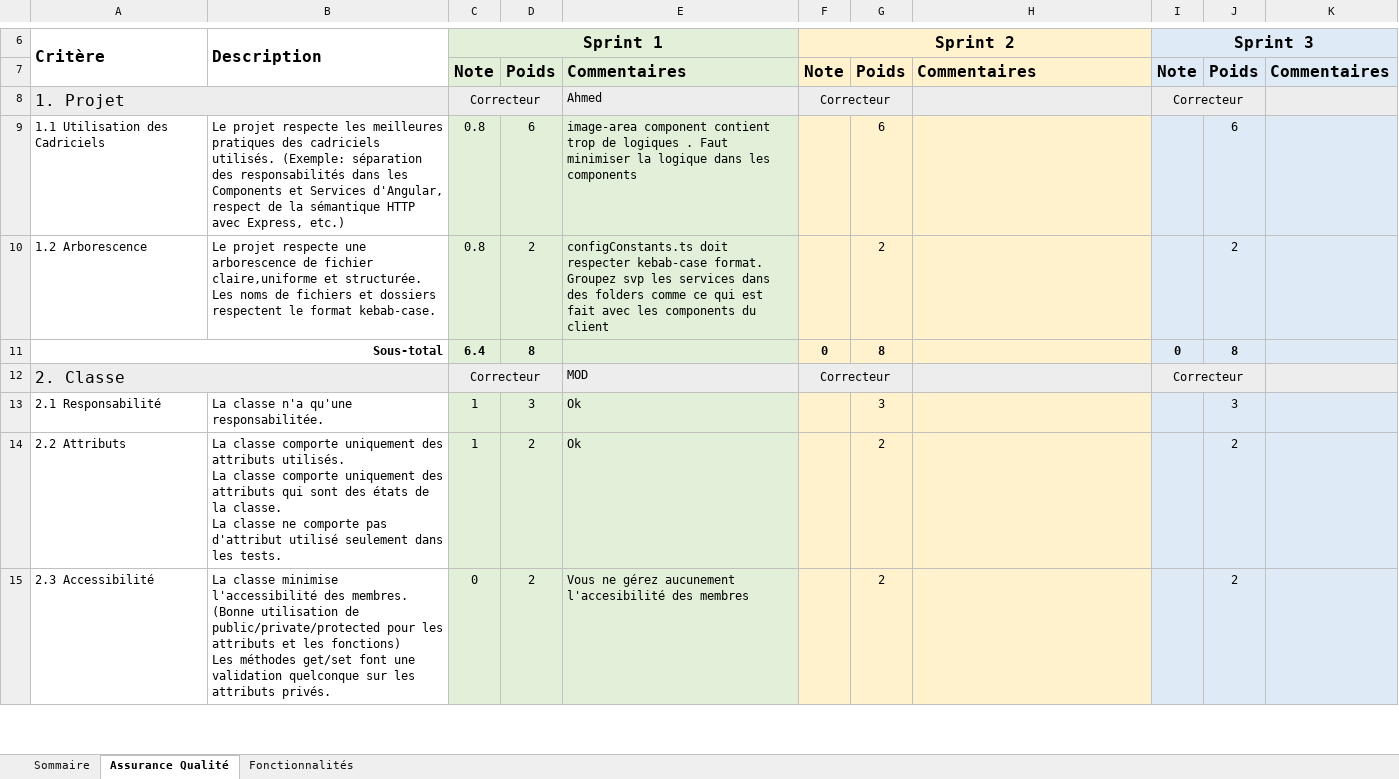
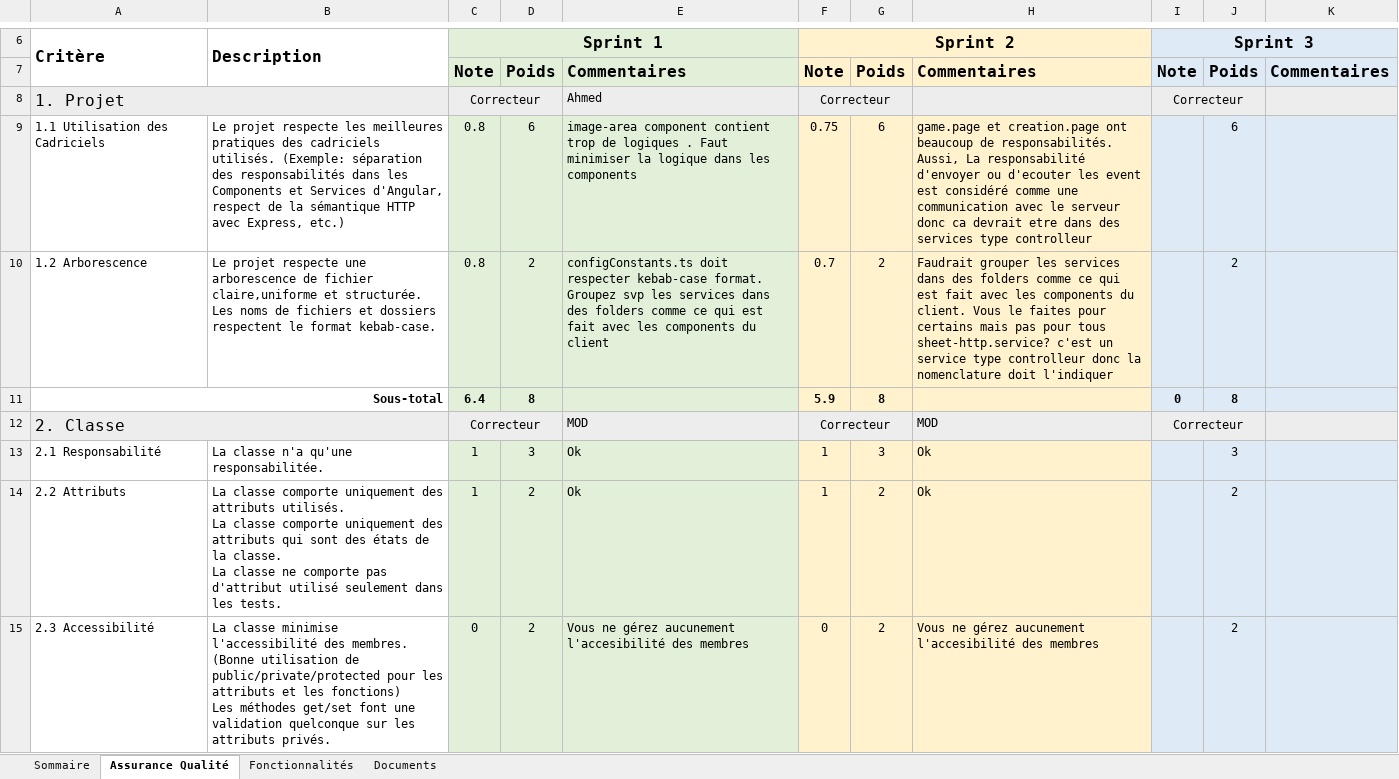
Before and after one commit to RayanFellah/DIFFERENCES_GAME, an Excel workbook: Equipe209.xlsx, sheet Assurance Qualité, drawn as a sheet; only a part is shown, gaps mark what is left out; values as stored, in another font and other column widths than the file's, no borders; ↵ is a line break in a cell; the diff covers the shown part only; the diff names each change by its address in the sheet, - before the commit and + after, or states it on an @@ line.

```diff
--- a/Equipe209.xlsx (sheet Assurance Qualité)
+++ b/Equipe209.xlsx (sheet Assurance Qualité)
+sheet tab: Documents
-F9: (empty)
+F9: 0.75
-H9: (empty)
+H9: game.page et creation.page ont beaucoup de responsabilités. ↵ Aussi, La responsabilité d'envoyer ou d'ecouter les event est considéré comme une communication avec le serveur donc ca devrait etre dans des services type controlleur
-F10: (empty)
+F10: 0.7
-H10: (empty)
+H10: Faudrait grouper les services dans des folders comme ce qui est fait avec les components du client. Vous le faites pour certains mais pas pour tous ↵ sheet-http.service? c'est un service type controlleur donc la nomenclature doit l'indiquer
-F11: 0
+F11: 5.9
-H12: (empty)
+H12: MOD
-F13:F14: (empty)
+F13:F14: 1
-H13:H14: (empty)
+H13:H14: Ok
-F15: (empty)
+F15: 0
-H15: (empty)
+H15: Vous ne gérez aucunement l'accesibilité des membres
```
Also changed, not shown: 63 edited cells elsewhere in this sheet, sheet Fonctionnalités, sheet Sommaire.
